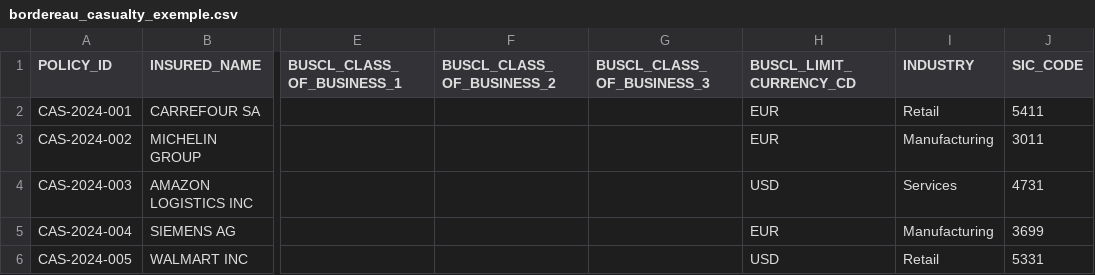
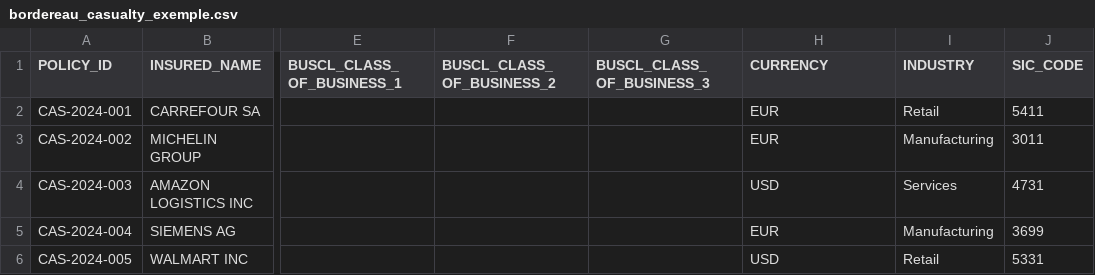
Before and after one commit to abaelde/structure-application, a CSV file: examples/bordereaux/casualty/bordereau_casualty_exemple.csv, drawn as a sheet; only a part is shown, gaps mark what is left out; the diff names each change by its address in the sheet, - before the commit and + after, or states it on an @@ line.

```diff
--- a/examples/bordereaux/casualty/bordereau_casualty_exemple.csv
+++ b/examples/bordereaux/casualty/bordereau_casualty_exemple.csv
-H1: BUSCL_LIMIT_CURRENCY_CD
+H1: CURRENCY
```
Also changed, not shown: examples/bordereaux/aviation/bordereau_aviation_axa_xl.csv, examples/bordereaux/aviation/bordereau_aviation_old_republic.csv, 4 other files.
